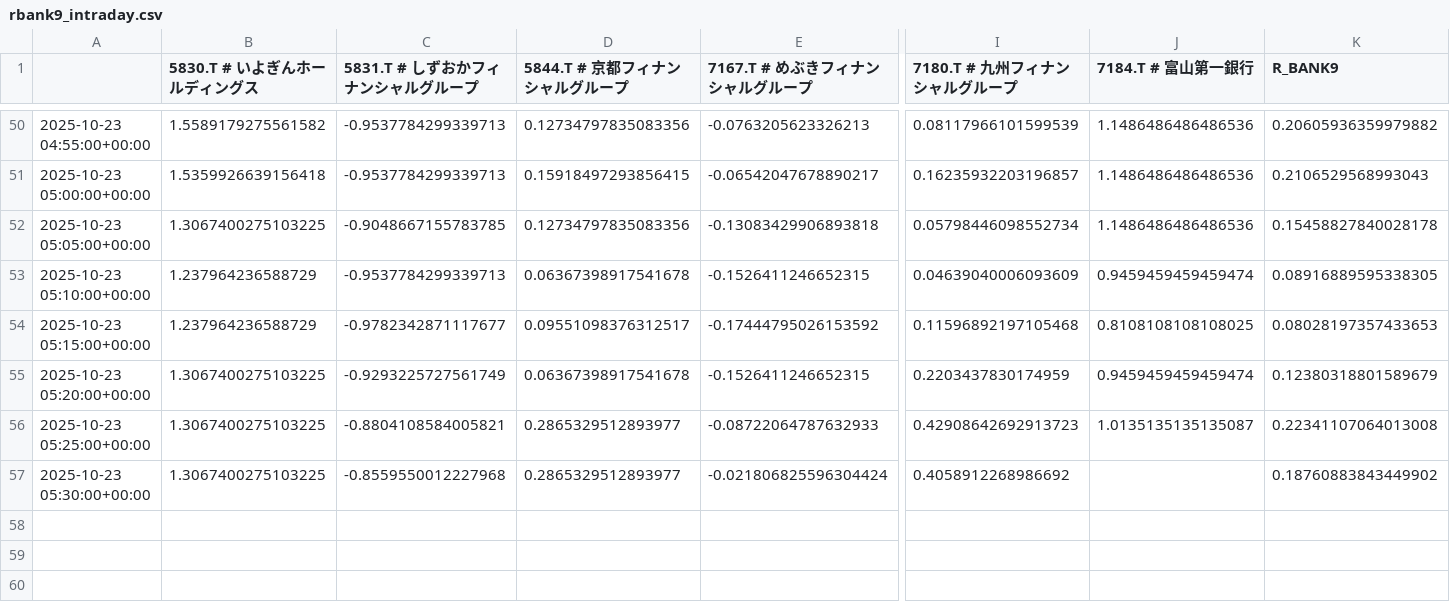
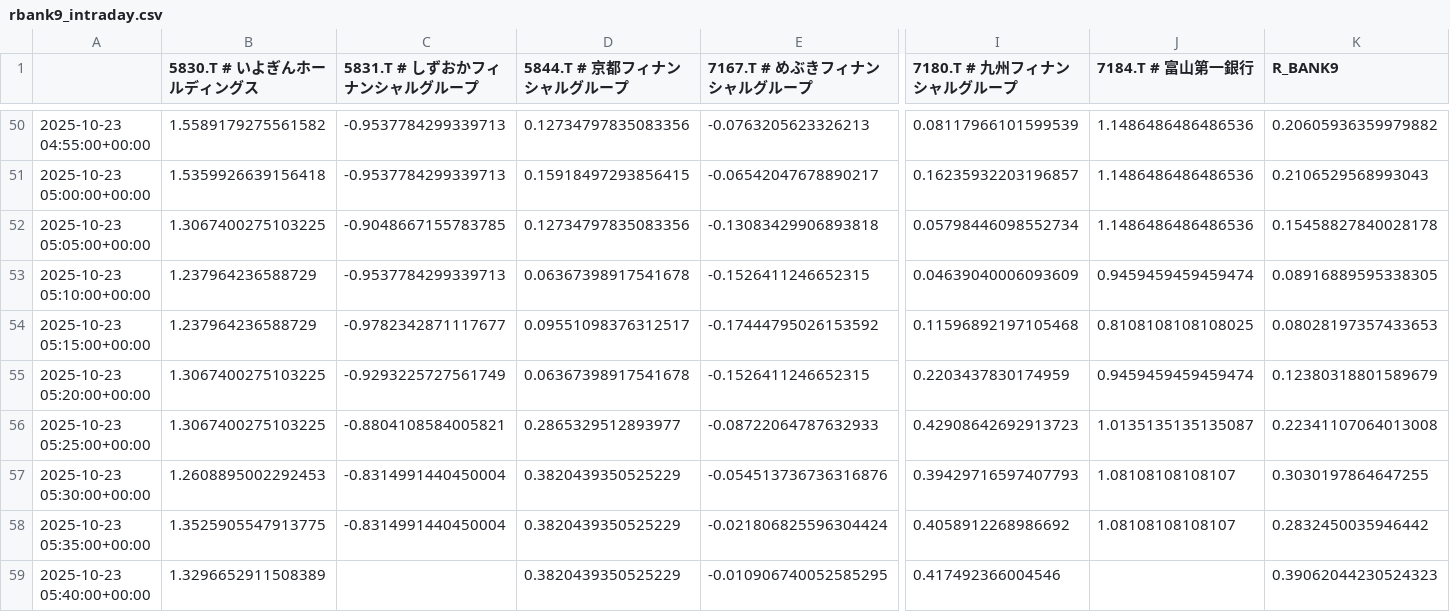
Before and after one commit to SakuraIndex/R-BANK9, a CSV file: docs/outputs/rbank9_intraday.csv, drawn as a sheet; only a part is shown, gaps mark what is left out; rows hold the shown columns only; the diff names each change by its address in the sheet, - before the commit and + after, or states it on an @@ line.

```diff
--- a/docs/outputs/rbank9_intraday.csv
+++ b/docs/outputs/rbank9_intraday.csv
-B57 (5830.T # いよぎんホールディングス): 1.3067400275103225
+B57 (5830.T # いよぎんホールディングス): 1.2608895002292453
-C57 (5831.T # しずおかフィナンシャルグループ): -0.8559550012227968
+C57 (5831.T # しずおかフィナンシャルグループ): -0.8314991440450004
-D57 (5844.T # 京都フィナンシャルグループ): 0.2865329512893977
+D57 (5844.T # 京都フィナンシャルグループ): 0.3820439350525229
-E57 (7167.T # めぶきフィナンシャルグループ): -0.021806825596304424
+E57 (7167.T # めぶきフィナンシャルグループ): -0.054513736736316876
-I57 (7180.T # 九州フィナンシャルグループ): 0.4058912268986692
+I57 (7180.T # 九州フィナンシャルグループ): 0.39429716597407793
-J57 (7184.T # 富山第一銀行): (empty)
+J57 (7184.T # 富山第一銀行): 1.08108108108107
-K57 (R_BANK9): 0.18760883843449902
+K57 (R_BANK9): 0.3030197864647255
+row 58: 2025-10-23 05:35:00+00:00 | 1.3525905547913775 | -0.8314991440450004 | 0.3820439350525229 | -0.021806825596304424 | 0.4058912268986692 | 1.08108108108107 | 0.2832450035946442
+row 59: 2025-10-23 05:40:00+00:00 | 1.3296652911508389 |  | 0.3820439350525229 | -0.010906740052585295 | 0.417492366004546 |  | 0.39062044230524323
```
Also changed, not shown: 2 other files.
